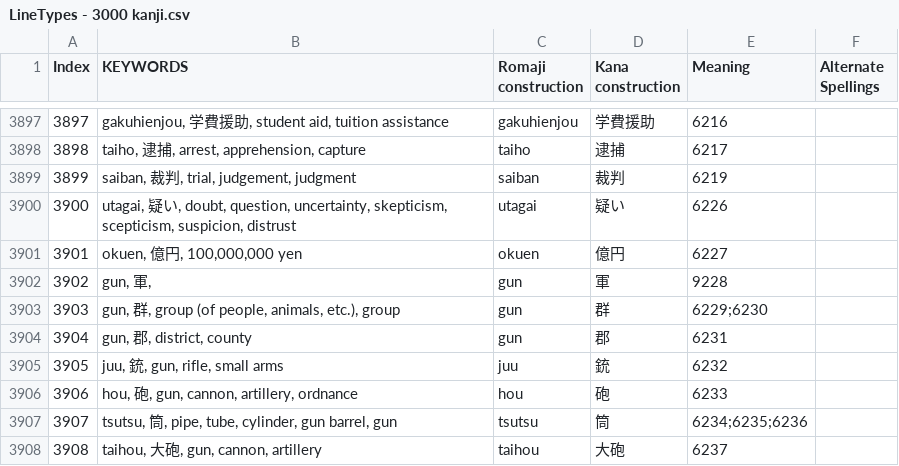
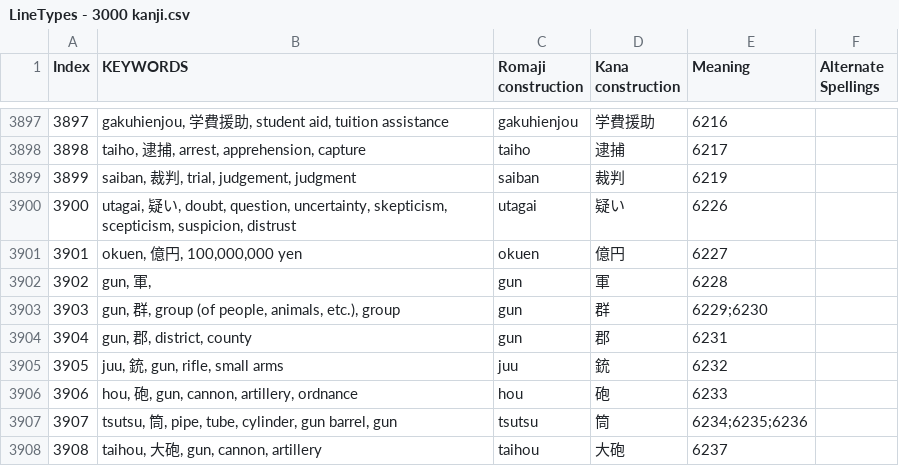
Before and after one commit to blarom/JapaneseToolbox, a CSV file: app/src/main/assets/LineTypes - 3000 kanji.csv, drawn as a sheet; only a part is shown, gaps mark what is left out.

```diff
--- a/app/src/main/assets/LineTypes - 3000 kanji.csv
+++ b/app/src/main/assets/LineTypes - 3000 kanji.csv
@@ -3901,3 +3901,3 @@ Index|KEYWORDS|Romaji construction|Kana construction|Meaning|Alternate Spellings
 3901|okuen, 億円, 100,000,000 yen|okuen|億円|6227||
-3902|gun, 軍, |gun|軍|9228||
+3902|gun, 軍, |gun|軍|6228||
 3903|gun, 群, group (of people, animals, etc.), group|gun|群|6229;6230||
```
Also changed, not shown: app/src/main/assets/LineMeanings - 3000 kanji.csv, 11 other files.
